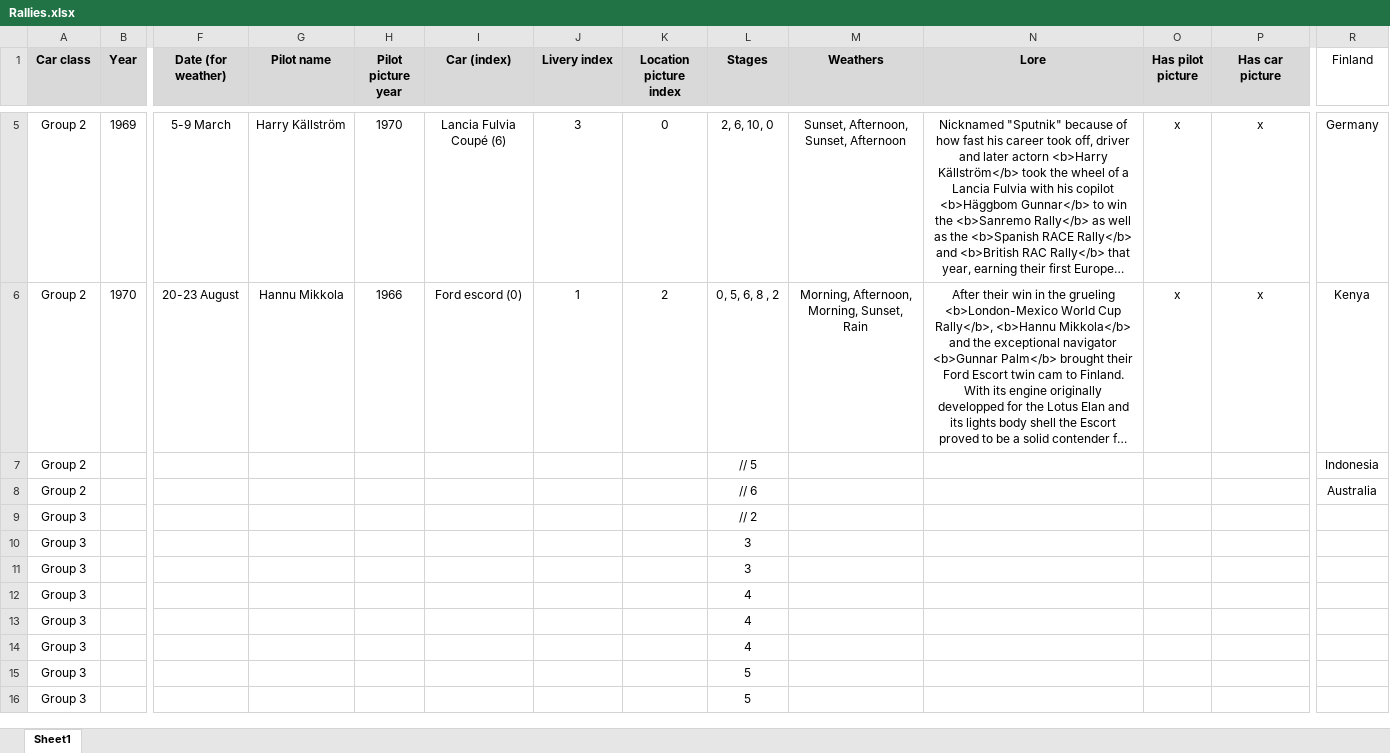
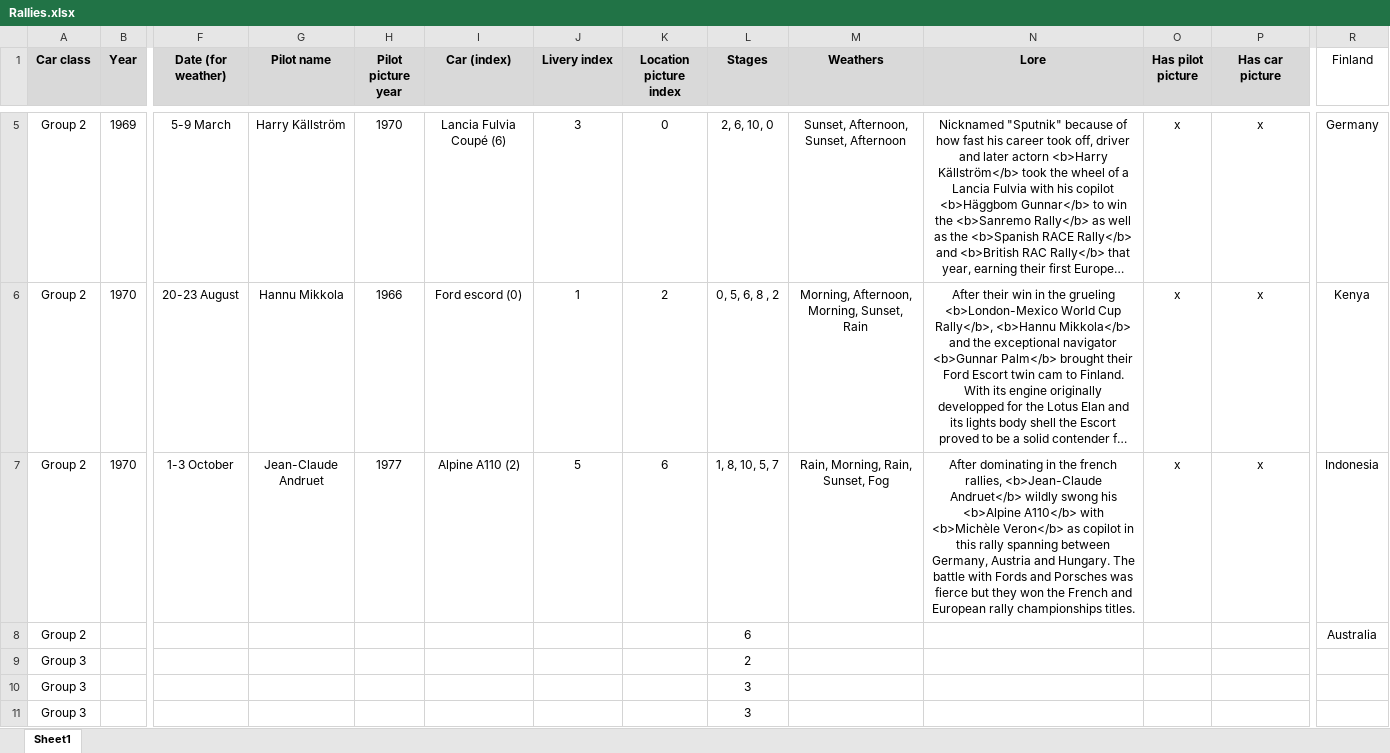
Before and after one commit to MMike17/ArtOfRally_HistoricalCareer, an Excel workbook: Rallies.xlsx, sheet Sheet1, drawn as a sheet; only a part is shown, gaps mark what is left out; the shorter side is filled out with more unchanged rows; long unchanged cells end in …; values as stored, in another font and other column widths than the file's, no borders; conditional formats not drawn; removed rows and columns are numbered as before the commit, all else as after; rows hold the shown columns only; the diff names each change by its address in the sheet, - before the commit and + after, or states it on an @@ line.

Commit message:
Add rally 6 group 2

```diff
--- a/Rallies.xlsx (sheet Sheet1)
+++ b/Rallies.xlsx (sheet Sheet1)
-row 7: Group 2 |  |  |  |  |  |  |  | // 5 |  |  |  |  | Indonesia
+row 7: Group 2 | 1970 | 1-3 October | Jean-Claude Andruet | 1977 | Alpine A110 (2) | 5 | 6 | 1, 8, 10, 5, 7 | Rain, Morning, Rain, Sunset, Fog | After dominating in the french rallies, <b>Jean-Claude Andruet</b> wildly swong his <b>Alpine A110</b> with <b>Michèle Veron</b> as copilot in this rally spanning between Germany, Austria and Hungary. The battle with Fords and Porsches was fierce but they won the French and European rally championships titles. | x | x | Indonesia
-L8 (Stages): // 6
+L8 (Stages): 6
-L9 (Stages): // 2
+L9 (Stages): 2
```
Also changed, not shown: 3 other files.
